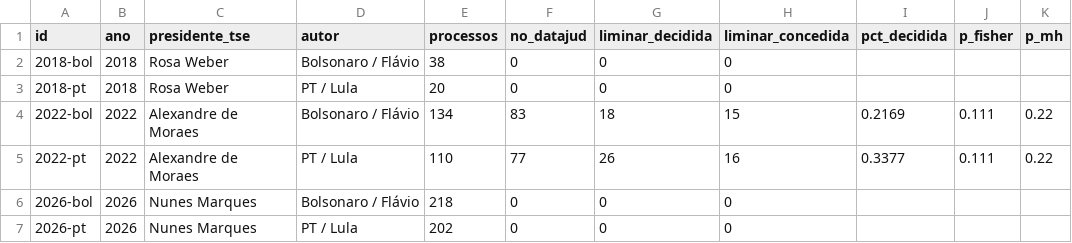
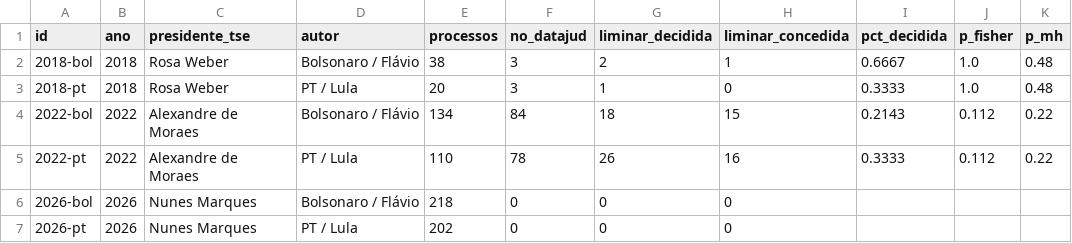
Before and after one commit to celsodeos/Monitoramento-TSE-BR, a CSV file: dados/derivados/2t_liminares.csv, drawn as a sheet.

```diff
--- a/dados/derivados/2t_liminares.csv
+++ b/dados/derivados/2t_liminares.csv
@@ -1,6 +1,6 @@
 id,ano,presidente_tse,autor,processos,no_datajud,liminar_decidida,liminar_concedida,pct_decidida,p_fisher,p_mh
-2018-bol,2018,Rosa Weber,Bolsonaro / Flávio,38,0,0,0,,,
-2018-pt,2018,Rosa Weber,PT / Lula,20,0,0,0,,,
-2022-bol,2022,Alexandre de Moraes,Bolsonaro / Flávio,134,83,18,15,0.2169,0.111,0.22
-2022-pt,2022,Alexandre de Moraes,PT / Lula,110,77,26,16,0.3377,0.111,0.22
+2018-bol,2018,Rosa Weber,Bolsonaro / Flávio,38,3,2,1,0.6667,1.0,0.48
+2018-pt,2018,Rosa Weber,PT / Lula,20,3,1,0,0.3333,1.0,0.48
+2022-bol,2022,Alexandre de Moraes,Bolsonaro / Flávio,134,84,18,15,0.2143,0.112,0.22
+2022-pt,2022,Alexandre de Moraes,PT / Lula,110,78,26,16,0.3333,0.112,0.22
 2026-bol,2026,Nunes Marques,Bolsonaro / Flávio,218,0,0,0,,,
```
Also changed, not shown: dados/derivados/liminares.csv, dados/derivados/plataformas_tse.csv, 25 other files.
